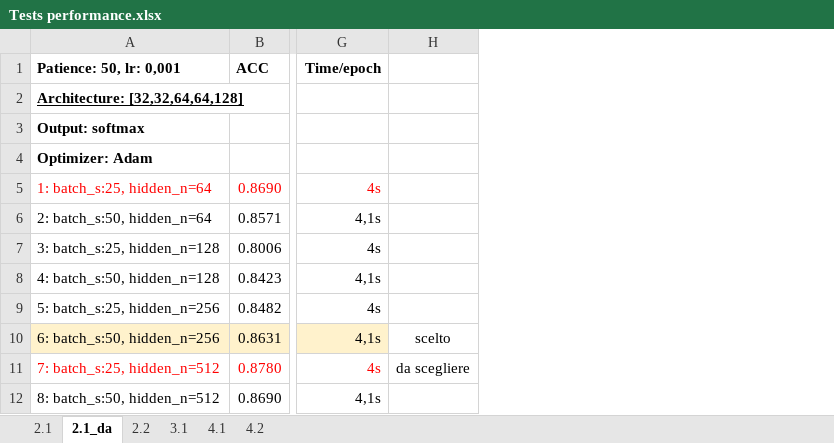
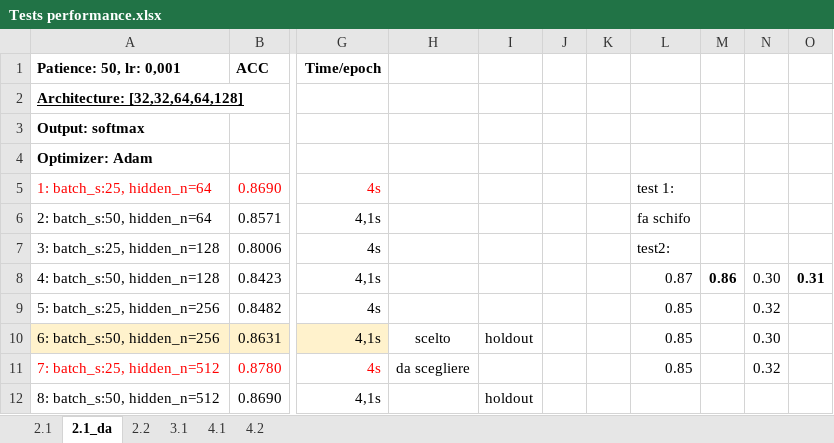
Before and after one commit to alicenannini/Deep-Learning-for-CBIS-DDSM, an Excel workbook: doc/Tests performance.xlsx, sheet 2.1_da, drawn as a sheet; only a part is shown, gaps mark what is left out; values as stored, in another font and other column widths than the file's, no borders; the diff names each change by its address in the sheet, - before the commit and + after, or states it on an @@ line.

```diff
--- a/doc/Tests performance.xlsx (sheet 2.1_da)
+++ b/doc/Tests performance.xlsx (sheet 2.1_da)
+column I, rows 10-12: holdout |  | holdout
+column J, empty
+column K, empty
+column L, rows 5-11: test 1: | fa schifo | test2: | 0.87 | 0.85 | 0.85 | 0.85
+column M, row 8: 0.86
+column N, rows 8-11: 0.30 | 0.32 | 0.30 | 0.32
+column O, row 8: 0.31
```
Also changed, not shown: sheet 2.2, 33 other files.
